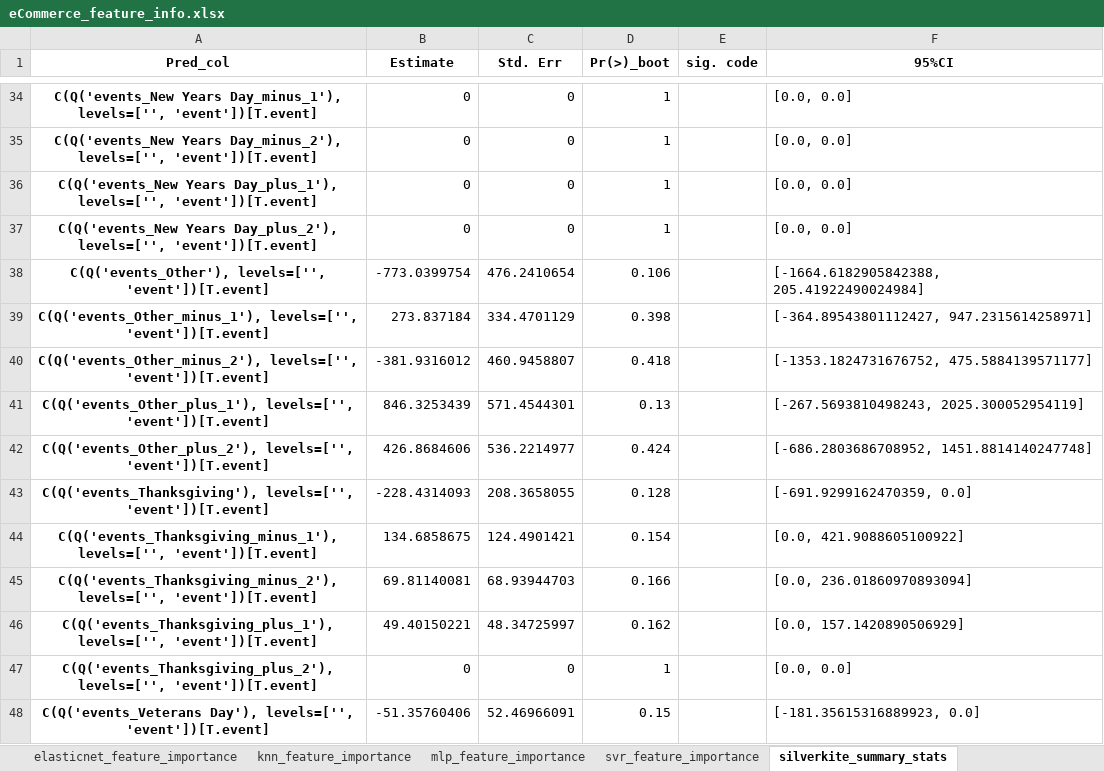
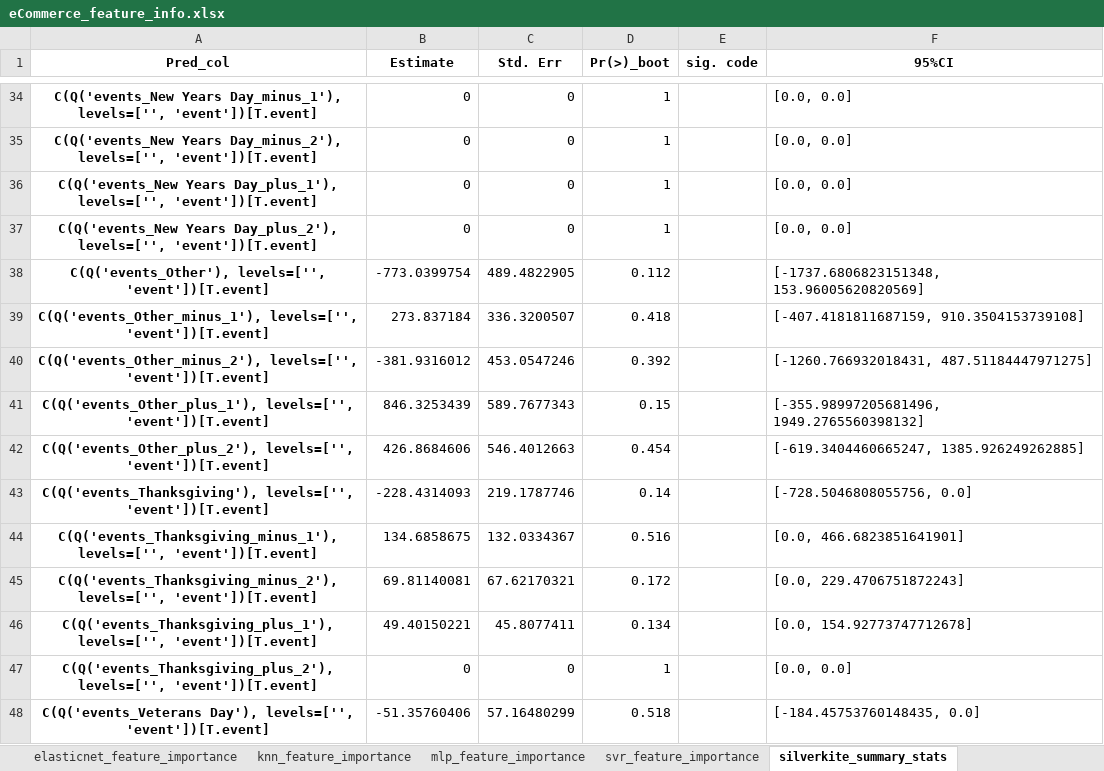
Before and after one commit to mikekeith52/scalecast, an Excel workbook: examples/eCommerce_feature_info.xlsx, sheet silverkite_summary_stats, drawn as a sheet; only a part is shown, gaps mark what is left out; values as stored, in another font and other column widths than the file's, no borders; the diff covers the shown part only; the diff names each change by its address in the sheet, - before the commit and + after, or states it on an @@ line.

```diff
--- a/examples/eCommerce_feature_info.xlsx (sheet silverkite_summary_stats)
+++ b/examples/eCommerce_feature_info.xlsx (sheet silverkite_summary_stats)
-C38 (Std. Err): 476.2410654
+C38 (Std. Err): 489.4822905
-D38 (Pr(>)_boot): 0.106
+D38 (Pr(>)_boot): 0.112
-F38 (95%CI): [-1664.6182905842388, 205.41922490024984]
+F38 (95%CI): [-1737.6806823151348, 153.96005620820569]
-C39 (Std. Err): 334.4701129
+C39 (Std. Err): 336.3200507
-D39 (Pr(>)_boot): 0.398
+D39 (Pr(>)_boot): 0.418
-F39 (95%CI): [-364.89543801112427, 947.2315614258971]
+F39 (95%CI): [-407.4181811687159, 910.3504153739108]
-C40 (Std. Err): 460.9458807
+C40 (Std. Err): 453.0547246
-D40 (Pr(>)_boot): 0.418
+D40 (Pr(>)_boot): 0.392
-F40 (95%CI): [-1353.1824731676752, 475.5884139571177]
+F40 (95%CI): [-1260.766932018431, 487.51184447971275]
-C41 (Std. Err): 571.4544301
+C41 (Std. Err): 589.7677343
-D41 (Pr(>)_boot): 0.13
+D41 (Pr(>)_boot): 0.15
-F41 (95%CI): [-267.5693810498243, 2025.300052954119]
+F41 (95%CI): [-355.98997205681496, 1949.2765560398132]
-C42 (Std. Err): 536.2214977
+C42 (Std. Err): 546.4012663
-D42 (Pr(>)_boot): 0.424
+D42 (Pr(>)_boot): 0.454
-F42 (95%CI): [-686.2803686708952, 1451.8814140247748]
+F42 (95%CI): [-619.3404460665247, 1385.926249262885]
-C43 (Std. Err): 208.3658055
+C43 (Std. Err): 219.1787746
-D43 (Pr(>)_boot): 0.128
+D43 (Pr(>)_boot): 0.14
-F43 (95%CI): [-691.9299162470359, 0.0]
+F43 (95%CI): [-728.5046808055756, 0.0]
-C44 (Std. Err): 124.4901421
+C44 (Std. Err): 132.0334367
-D44 (Pr(>)_boot): 0.154
+D44 (Pr(>)_boot): 0.516
-F44 (95%CI): [0.0, 421.9088605100922]
+F44 (95%CI): [0.0, 466.6823851641901]
-C45 (Std. Err): 68.93944703
+C45 (Std. Err): 67.62170321
-D45 (Pr(>)_boot): 0.166
+D45 (Pr(>)_boot): 0.172
-F45 (95%CI): [0.0, 236.01860970893094]
+F45 (95%CI): [0.0, 229.4706751872243]
-C46 (Std. Err): 48.34725997
+C46 (Std. Err): 45.8077411
-D46 (Pr(>)_boot): 0.162
+D46 (Pr(>)_boot): 0.134
-F46 (95%CI): [0.0, 157.1420890506929]
+F46 (95%CI): [0.0, 154.92773747712678]
-C48 (Std. Err): 52.46966091
+C48 (Std. Err): 57.16480299
-D48 (Pr(>)_boot): 0.15
+D48 (Pr(>)_boot): 0.518
-F48 (95%CI): [-181.35615316889923, 0.0]
+F48 (95%CI): [-184.45753760148435, 0.0]
```
Also changed, not shown: 136 edited cells elsewhere in this sheet, sheet knn_feature_importance, sheet mlr_feature_importance, sheet svr_feature_importance, sheet mlp_feature_importance, sheet elasticnet_feature_importance, examples/eCommerce_results.xlsx, examples/eCommerce_validation_grids.xlsx, 17 other files.
